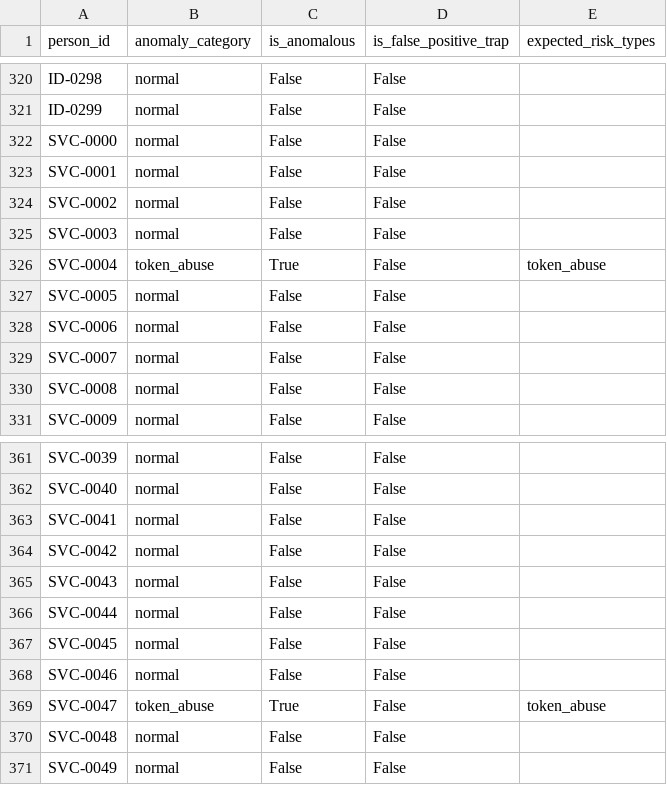
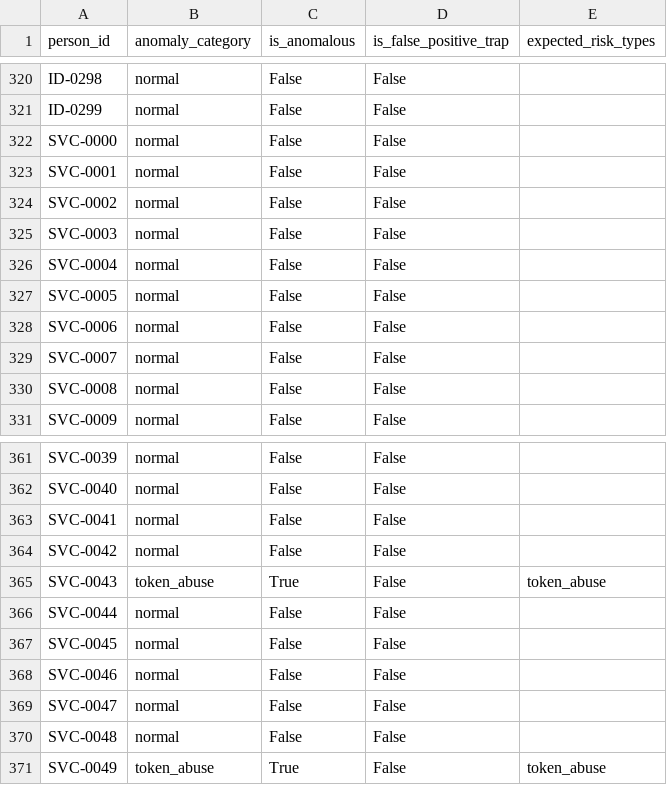
Before and after one commit to PradeepTech-hub/IdentitySphere-AI, a CSV file: identitysphere/data/generated/ground_truth.csv, drawn as a sheet; only a part is shown, gaps mark what is left out; the diff covers the shown part only.

```diff
--- a/identitysphere/data/generated/ground_truth.csv
+++ b/identitysphere/data/generated/ground_truth.csv
@@ -325,3 +325,3 @@ SVC-0002,normal,False,False,
 SVC-0003,normal,False,False,
-SVC-0004,token_abuse,True,False,token_abuse
+SVC-0004,normal,False,False,
 SVC-0005,normal,False,False,
@@ -364,3 +364,3 @@ SVC-0041,normal,False,False,
 SVC-0042,normal,False,False,
-SVC-0043,normal,False,False,
+SVC-0043,token_abuse,True,False,token_abuse
 SVC-0044,normal,False,False,
@@ -368,4 +368,4 @@ SVC-0045,normal,False,False,
 SVC-0046,normal,False,False,
-SVC-0047,token_abuse,True,False,token_abuse
+SVC-0047,normal,False,False,
 SVC-0048,normal,False,False,
-SVC-0049,normal,False,False,
+SVC-0049,token_abuse,True,False,token_abuse
```
Also changed, not shown: 39 edited cells elsewhere in this file, identitysphere/data/generated/audit_events.csv, identitysphere/data/generated/entitlements.csv, 28 other files.
